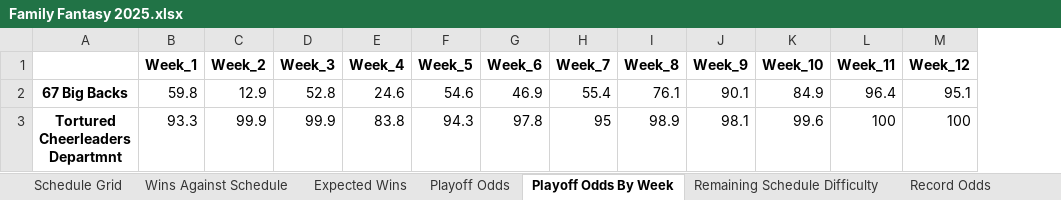
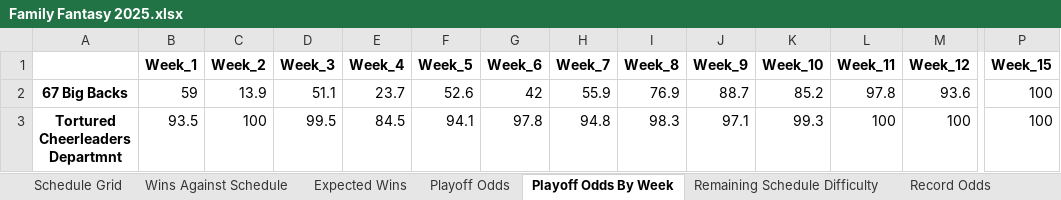
Before and after one commit to LouieR3/FantasyFootballApp, an Excel workbook: leagues/Family Fantasy 2025.xlsx, sheet Playoff Odds By Week, drawn as a sheet; only a part is shown, gaps mark what is left out; values as stored, in another font and other column widths than the file's, no borders; the diff covers the shown part only; the diff names each change by its address in the sheet, - before the commit and + after, or states it on an @@ line.

Commit message:
week 15

```diff
--- a/leagues/Family Fantasy 2025.xlsx (sheet Playoff Odds By Week)
+++ b/leagues/Family Fantasy 2025.xlsx (sheet Playoff Odds By Week)
+column P (Week_15), rows 2-3: 100 | 100
-B2 (Week_1): 59.8
+B2 (Week_1): 59
-C2 (Week_2): 12.9
+C2 (Week_2): 13.9
-D2 (Week_3): 52.8
+D2 (Week_3): 51.1
-E2 (Week_4): 24.6
+E2 (Week_4): 23.7
-F2 (Week_5): 54.6
+F2 (Week_5): 52.6
-G2 (Week_6): 46.9
+G2 (Week_6): 42
-H2 (Week_7): 55.4
+H2 (Week_7): 55.9
-I2 (Week_8): 76.1
+I2 (Week_8): 76.9
-J2 (Week_9): 90.1
+J2 (Week_9): 88.7
-K2 (Week_10): 84.9
+K2 (Week_10): 85.2
-L2 (Week_11): 96.4
+L2 (Week_11): 97.8
-M2 (Week_12): 95.1
+M2 (Week_12): 93.6
-B3 (Week_1): 93.3
+B3 (Week_1): 93.5
-C3 (Week_2): 99.9
+C3 (Week_2): 100
-D3 (Week_3): 99.9
+D3 (Week_3): 99.5
-E3 (Week_4): 83.8
+E3 (Week_4): 84.5
-F3 (Week_5): 94.3
+F3 (Week_5): 94.1
-H3 (Week_7): 95
+H3 (Week_7): 94.8
-I3 (Week_8): 98.9
+I3 (Week_8): 98.3
-J3 (Week_9): 98.1
+J3 (Week_9): 97.1
-K3 (Week_10): 99.6
+K3 (Week_10): 99.3
```
Also changed, not shown: 2 added rows, 2 removed rows and 87 edited cells elsewhere in this sheet, sheet Schedule Grid, sheet Record Odds, sheet Remaining Schedule Difficulty, sheet Playoff Odds, sheet Expected Wins, sheet Louie Power Index, 3 more sheets, leagues/0755 Fantasy Football 2025.xlsx, leagues/Pennoni Younglings 2025.xlsx, 20 other files.
